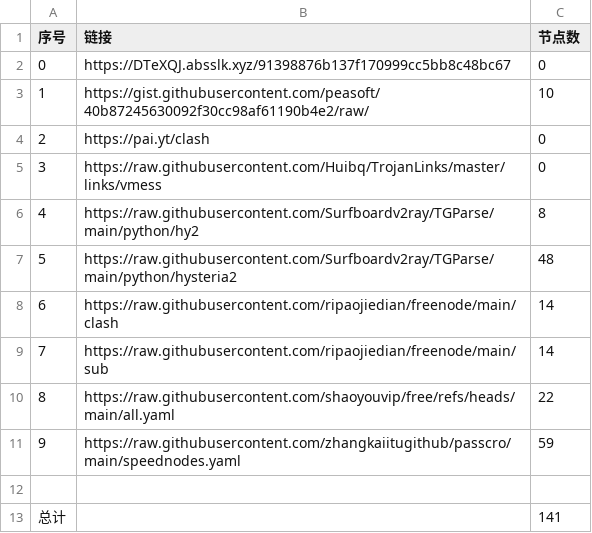
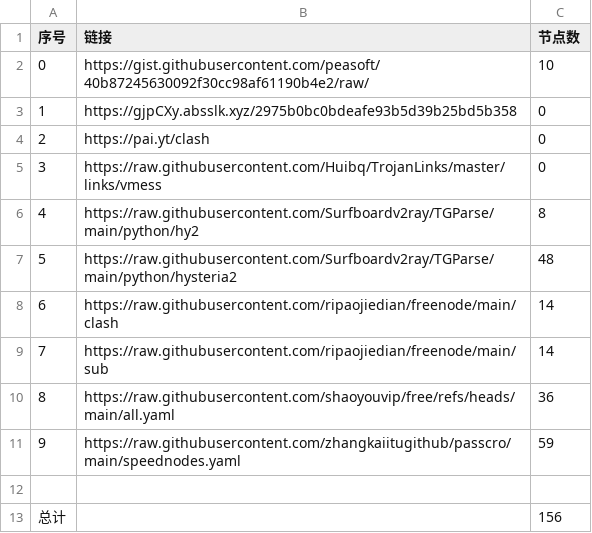
Before and after one commit to masprox/NoMoreWalls, a CSV file: list_result.csv, drawn as a sheet.

```diff
--- a/list_result.csv
+++ b/list_result.csv
@@ -1,4 +1,4 @@
 序号,链接,节点数
-0,https://DTeXQJ.absslk.xyz/91398876b137f170999cc5bb8c48bc67,0
-1,https://gist.githubusercontent.com/peasoft/40b87245630092f30cc98af61190b4e2/raw/,10
+0,https://gist.githubusercontent.com/peasoft/40b87245630092f30cc98af61190b4e2/raw/,10
+1,https://gjpCXy.absslk.xyz/2975b0bc0bdeafe93b5d39b25bd5b358,0
 2,https://pai.yt/clash,0
@@ -9,5 +9,5 @@
 7,https://raw.githubusercontent.com/ripaojiedian/freenode/main/sub,14
-8,https://raw.githubusercontent.com/shaoyouvip/free/refs/heads/main/all.yaml,22
+8,https://raw.githubusercontent.com/shaoyouvip/free/refs/heads/main/all.yaml,36
 9,https://raw.githubusercontent.com/zhangkaiitugithub/passcro/main/speednodes.yaml,59
 
-总计,,141
+总计,,156
```
Also changed, not shown: 23 other files.
